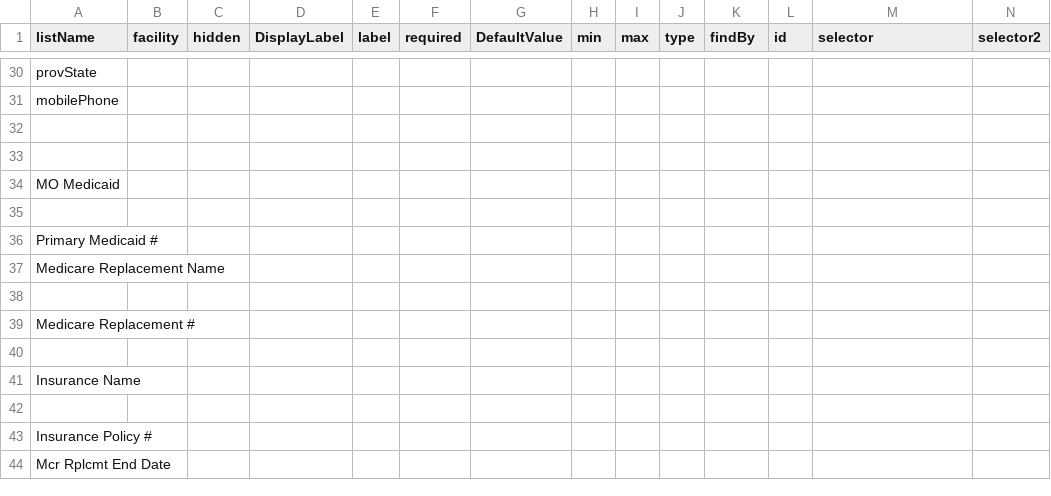
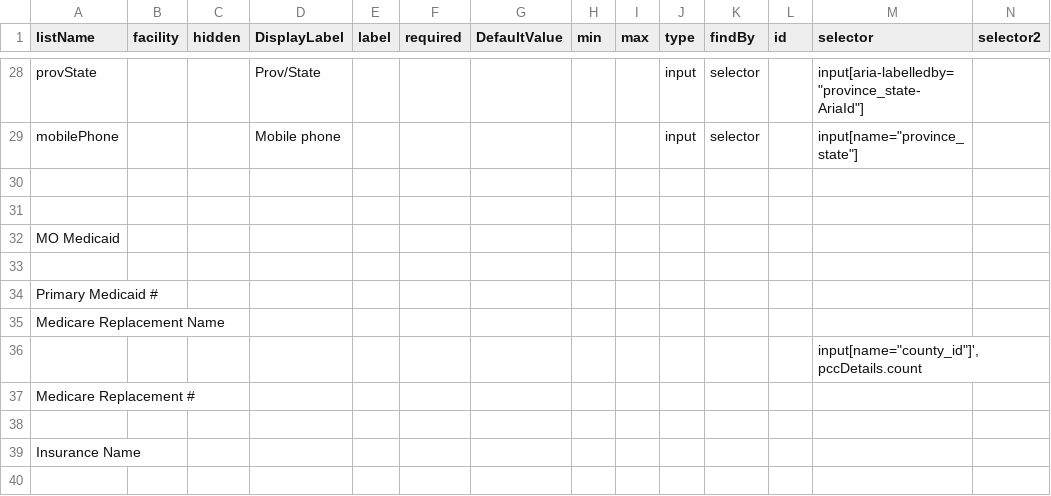
Before and after one commit to LiST-Funding/list-types-public, a CSV file: files/pccfields.csv, drawn as a sheet; only a part is shown, gaps mark what is left out; the shorter side is filled out with more unchanged rows; addresses are those after the commit; the diff covers the shown part only; the diff names each change by its address in the sheet, - before the commit and + after, or states it on an @@ line.

Commit message:
Add sherd-types types

```diff
--- a/files/pccfields.csv
+++ b/files/pccfields.csv
-D28 (DisplayLabel): (empty)
+D28 (DisplayLabel): Prov/State
-J28:J29 (type): (empty)
+J28:J29 (type): input
-K28:K29 (findBy): (empty)
+K28:K29 (findBy): selector
-M28 (selector): (empty)
+M28 (selector): input[aria-labelledby="province_state-AriaId"]
-D29 (DisplayLabel): (empty)
+D29 (DisplayLabel): Mobile phone
-M29 (selector): (empty)
+M29 (selector): input[name="province_state"]
-M36 (selector): (empty)
+M36 (selector): input[name="county_id"]', pccDetails.count
```
Also changed, not shown: 2 removed rows and 46 edited cells elsewhere in this file, 6 other files.
